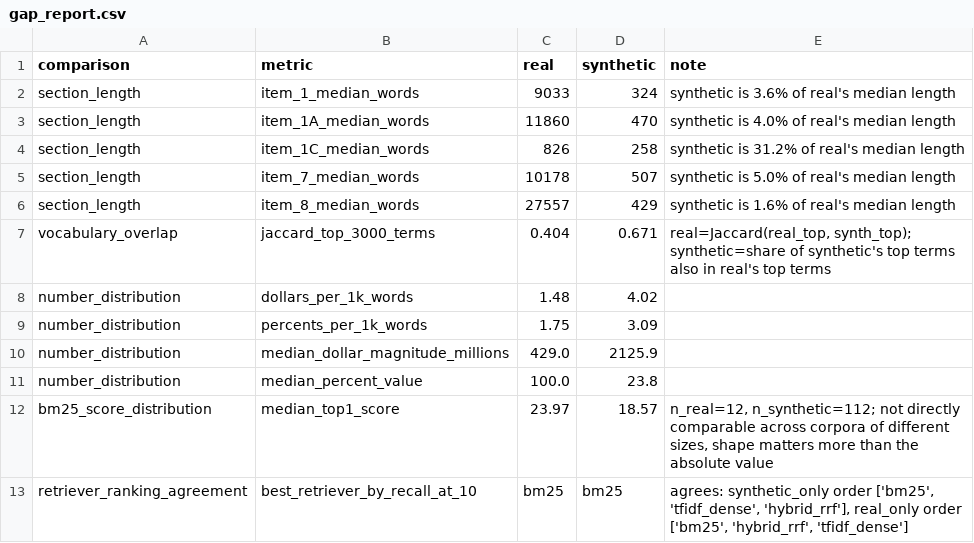
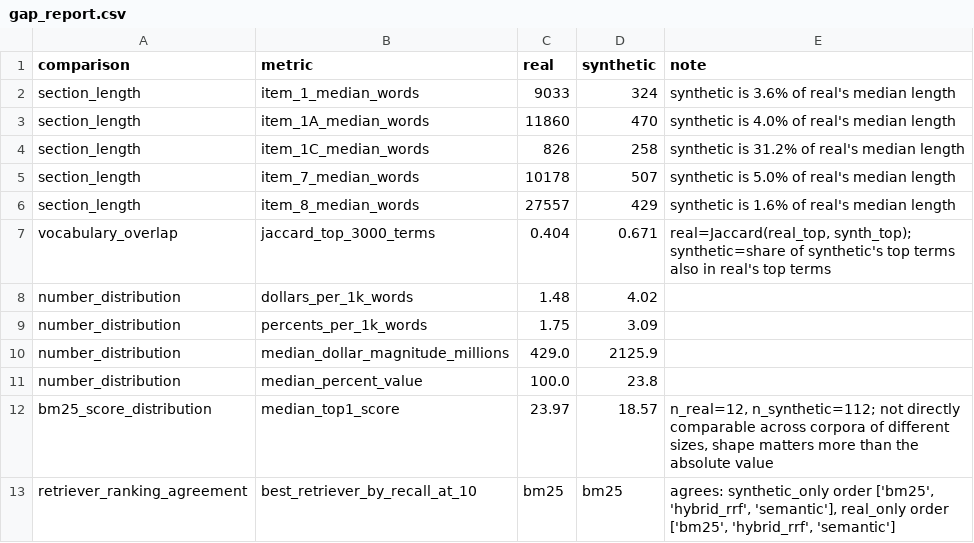
Before and after one commit to dylanwang2111/synthetic-data-bootcamp, a CSV file: implementations/sec_10k_corpus/data/gap_report.csv, drawn as a sheet.

```diff
--- a/implementations/sec_10k_corpus/data/gap_report.csv
+++ b/implementations/sec_10k_corpus/data/gap_report.csv
@@ -12,2 +12,2 @@ number_distribution,median_percent_value,100.0,23.8,
 bm25_score_distribution,median_top1_score,23.97,18.57,"n_real=12, n_synthetic=112; not directly comparable across corpora of different sizes, shape matters more than the absolute value"
-retriever_ranking_agreement,best_retriever_by_recall_at_10,bm25,bm25,"agrees: synthetic_only order ['bm25', 'tfidf_dense', 'hybrid_rrf'], real_only order ['bm25', 'hybrid_rrf', 'tfidf_dense']"
+retriever_ranking_agreement,best_retriever_by_recall_at_10,bm25,bm25,"agrees: synthetic_only order ['bm25', 'hybrid_rrf', 'semantic'], real_only order ['bm25', 'hybrid_rrf', 'semantic']"
```
Also changed, not shown: implementations/sec_10k_corpus/data/retrieval_eval.csv, 6 other files.
